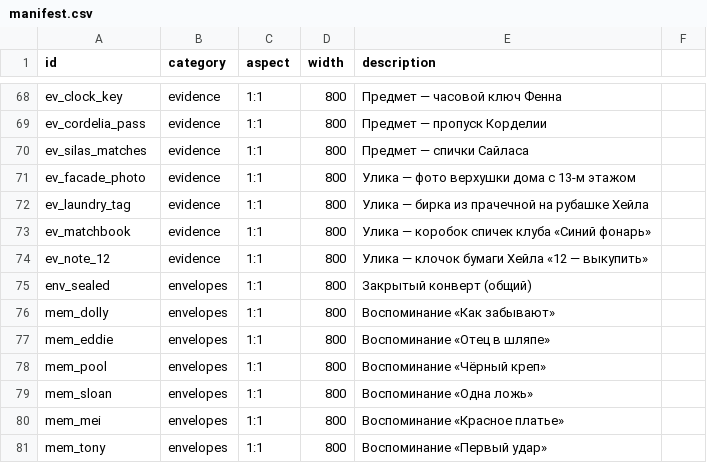
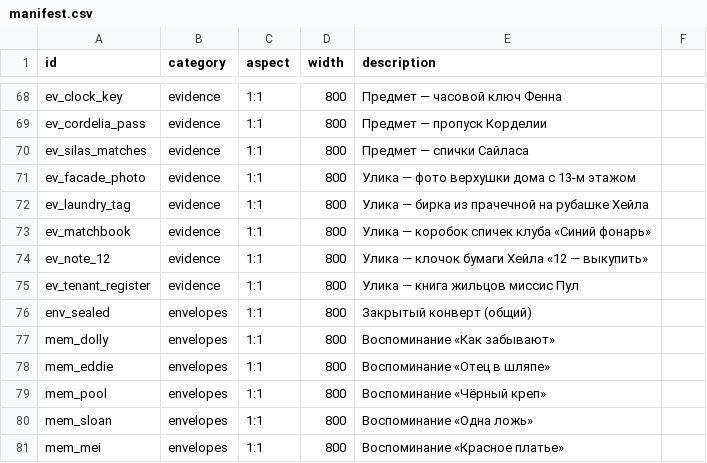
Before and after one commit to IvanLivshits/belveder, a CSV file: tools/assets/manifest.csv, drawn as a sheet; only a part is shown, gaps mark what is left out; the shorter side is filled out with more unchanged rows; the diff names each change by its address in the sheet, - before the commit and + after, or states it on an @@ line.

Commit message:
feat(content): photo for the tenant register

```diff
--- a/tools/assets/manifest.csv
+++ b/tools/assets/manifest.csv
+row 75: ev_tenant_register | evidence | 1:1 | 800 | Улика — книга жильцов миссис Пул
```
Also changed, not shown: 4 other files.
